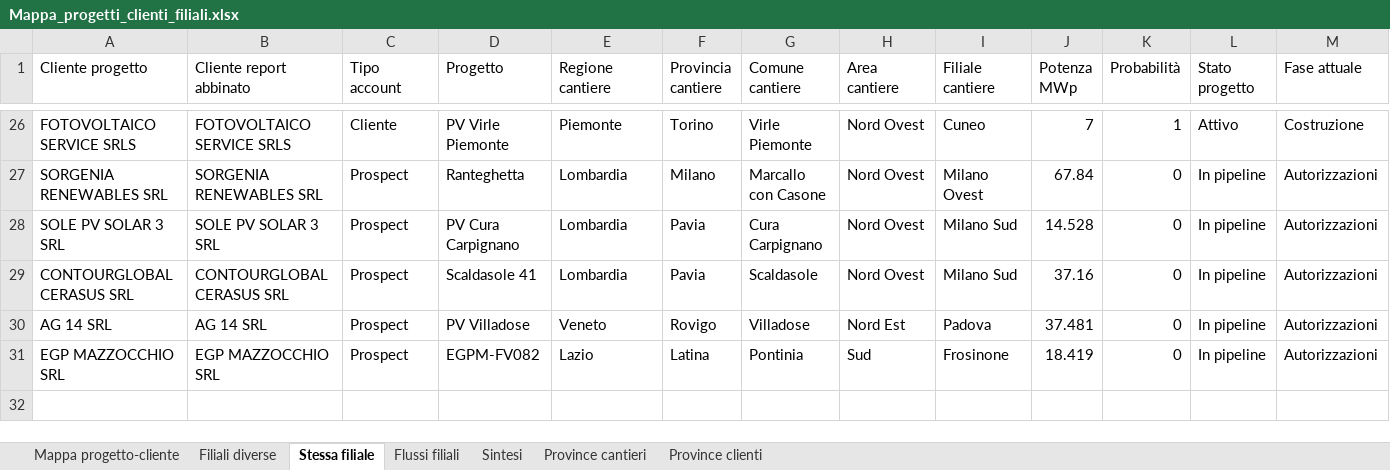
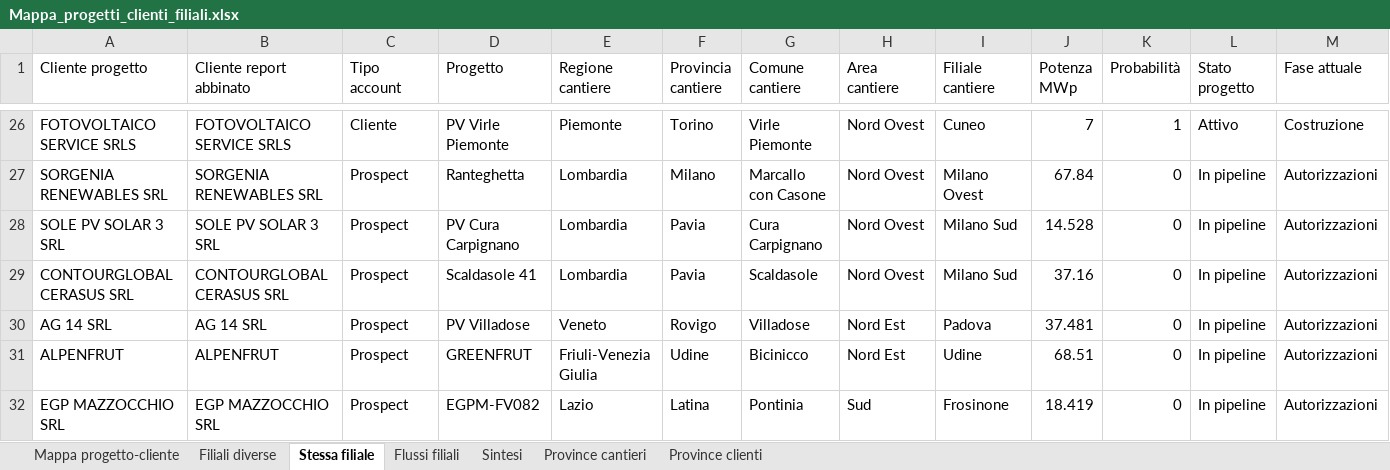
Before and after one commit to EmAnzi3/pv_echarts, an Excel workbook: output/Mappa_progetti_clienti_filiali.xlsx, sheet Stessa filiale, drawn as a sheet; only a part is shown, gaps mark what is left out; values as stored, in another font and other column widths than the file's, no borders; rows hold the shown columns only; the diff names each change by its address in the sheet, - before the commit and + after, or states it on an @@ line.

```diff
--- a/output/Mappa_progetti_clienti_filiali.xlsx (sheet Stessa filiale)
+++ b/output/Mappa_progetti_clienti_filiali.xlsx (sheet Stessa filiale)
+row 31: ALPENFRUT | ALPENFRUT | Prospect | GREENFRUT | Friuli-Venezia Giulia | Udine | Bicinicco | Nord Est | Udine | 68.51 | 0 | In pipeline | Autorizzazioni
```
Also changed, not shown: sheet Mappa progetto-cliente, sheet Province cantieri, sheet Flussi filiali, sheet Province clienti, sheet Sintesi, input/report_salesforce.xlsx, output/audit_abbinamenti.xlsx, 1 other file.
